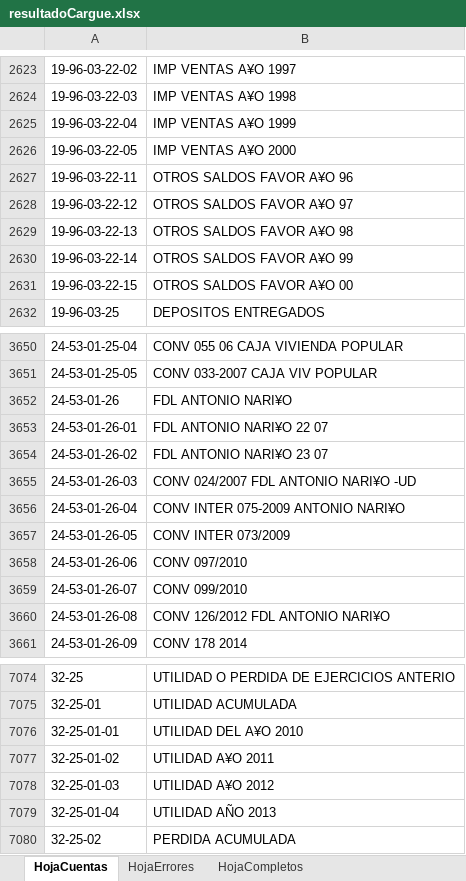
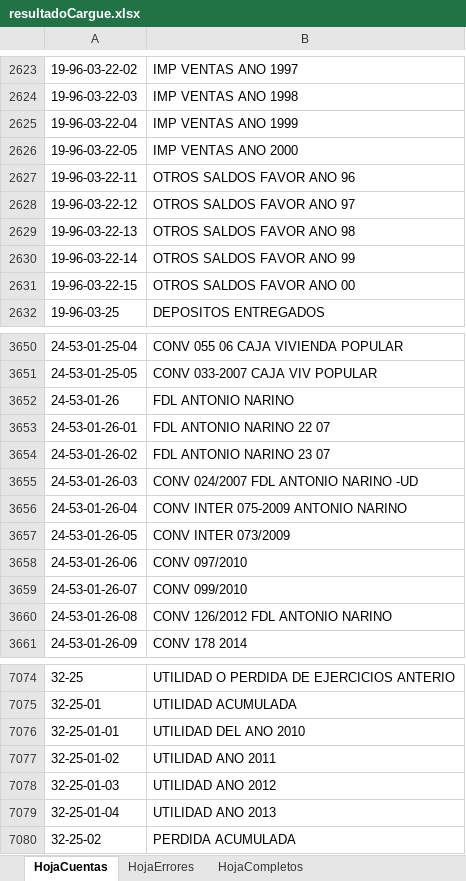
Before and after one commit to JuanPiedrahita/CargueMasivo, an Excel workbook: archivosExcel/resultadoCargue.xlsx, sheet HojaCuentas, drawn as a sheet; only a part is shown, gaps mark what is left out; values as stored, in another font and other column widths than the file's, no borders; the diff covers the shown part only; the diff names each change by its address in the sheet, - before the commit and + after, or states it on an @@ line.

```diff
--- a/archivosExcel/resultadoCargue.xlsx (sheet HojaCuentas)
+++ b/archivosExcel/resultadoCargue.xlsx (sheet HojaCuentas)
-B2623: IMP VENTAS A¥O 1997
+B2623: IMP VENTAS ANO 1997
-B2624: IMP VENTAS A¥O 1998
+B2624: IMP VENTAS ANO 1998
-B2625: IMP VENTAS A¥O 1999
+B2625: IMP VENTAS ANO 1999
-B2626: IMP VENTAS A¥O 2000
+B2626: IMP VENTAS ANO 2000
-B2627: OTROS SALDOS FAVOR A¥O 96
+B2627: OTROS SALDOS FAVOR ANO 96
-B2628: OTROS SALDOS FAVOR A¥O 97
+B2628: OTROS SALDOS FAVOR ANO 97
-B2629: OTROS SALDOS FAVOR A¥O 98
+B2629: OTROS SALDOS FAVOR ANO 98
-B2630: OTROS SALDOS FAVOR A¥O 99
+B2630: OTROS SALDOS FAVOR ANO 99
-B2631: OTROS SALDOS FAVOR A¥O 00
+B2631: OTROS SALDOS FAVOR ANO 00
-B3652: FDL ANTONIO NARI¥O
+B3652: FDL ANTONIO NARINO
-B3653: FDL ANTONIO NARI¥O 22 07
+B3653: FDL ANTONIO NARINO 22 07
-B3654: FDL ANTONIO NARI¥O 23 07
+B3654: FDL ANTONIO NARINO 23 07
-B3655: CONV 024/2007 FDL ANTONIO NARI¥O -UD
+B3655: CONV 024/2007 FDL ANTONIO NARINO -UD
-B3656: CONV INTER 075-2009 ANTONIO NARI¥O
+B3656: CONV INTER 075-2009 ANTONIO NARINO
-B3660: CONV 126/2012 FDL ANTONIO NARI¥O
+B3660: CONV 126/2012 FDL ANTONIO NARINO
-B7076: UTILIDAD DEL A¥O 2010
+B7076: UTILIDAD DEL ANO 2010
-B7077: UTILIDAD A¥O 2011
+B7077: UTILIDAD ANO 2011
-B7078: UTILIDAD A¥O 2012
+B7078: UTILIDAD ANO 2012
-B7079: UTILIDAD AÑO 2013
+B7079: UTILIDAD ANO 2013
```
Also changed, not shown: 173 edited cells elsewhere in this sheet, sheet HojaCompletos, sheet HojaErrores, archivosExcel/cuentas.xlsx, 3 other files.
